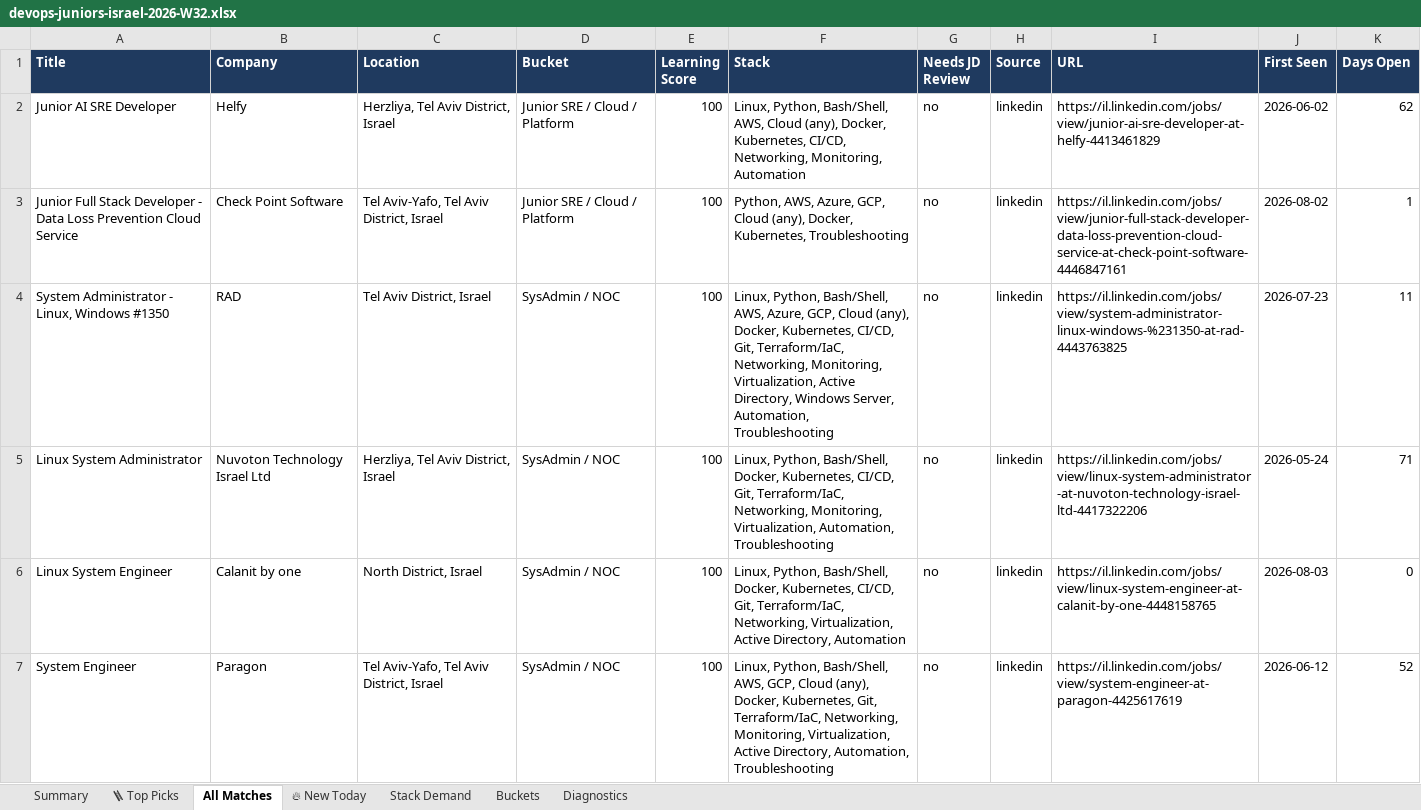
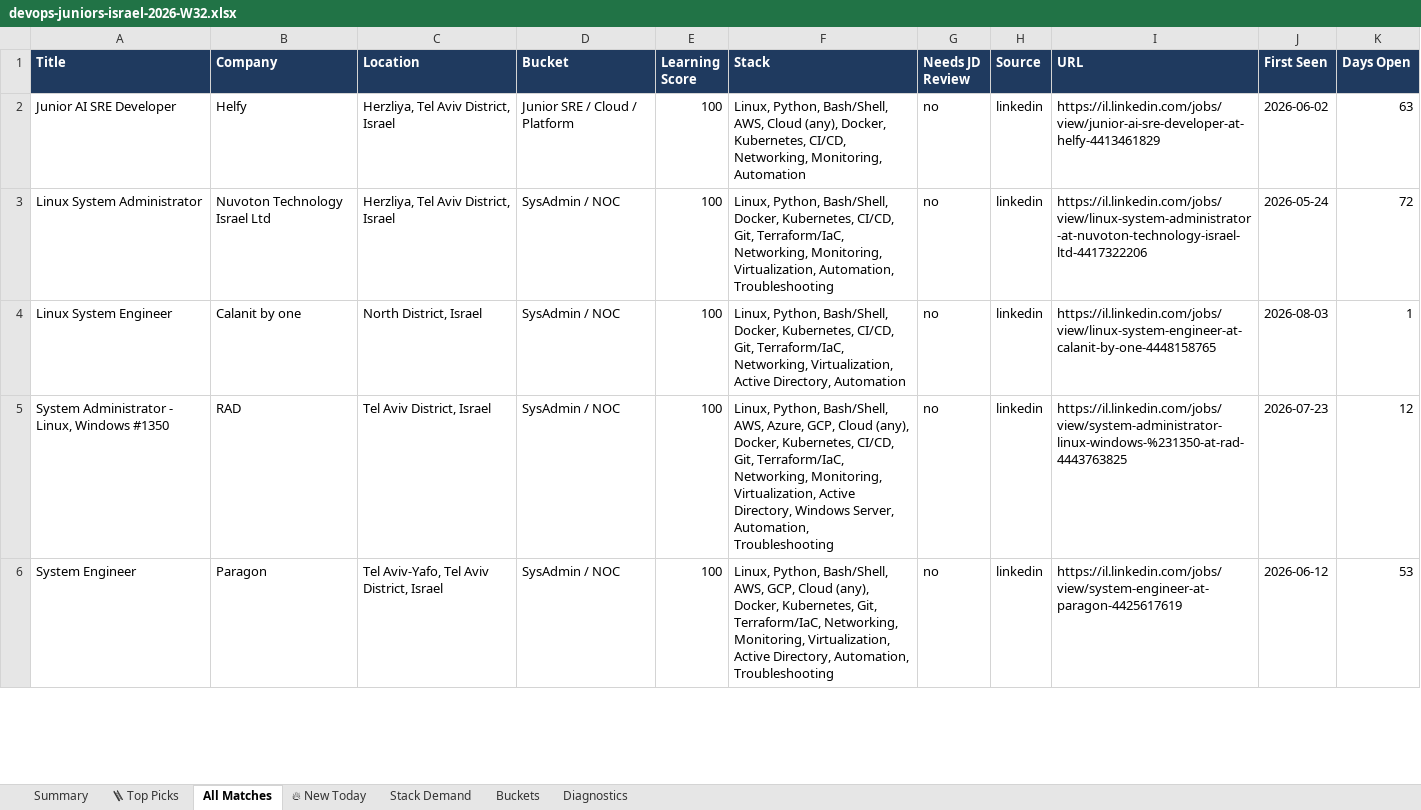
Before and after one commit to OrelBello/devops-market-data, an Excel workbook: reports/devops-juniors-israel-2026-W32.xlsx, sheet All Matches, drawn as a sheet; only a part is shown; values as stored, in another font and other column widths than the file's, no borders; removed rows and columns are numbered as before the commit, all else as after; the diff covers the shown part only; the diff names each change by its address in the sheet, - before the commit and + after, or states it on an @@ line.

```diff
--- a/reports/devops-juniors-israel-2026-W32.xlsx (sheet All Matches)
+++ b/reports/devops-juniors-israel-2026-W32.xlsx (sheet All Matches)
-K2 (Days Open): 62
+K2 (Days Open): 63
-row 3: Junior Full Stack Developer - Data Loss Prevention Cloud Service | Check Point Software | Tel Aviv-Yafo, Tel Aviv District, Israel | Junior SRE / Cloud / Platform | 100 | Python, AWS, Azure, GCP, Cloud (any), Docker, Kubernetes, Troubleshooting | no | linkedin | https://il.linkedin.com/jobs/view/junior-full-stack-developer-data-loss-prevention-cloud-service-at-check-point-software-4446847161 | 2026-08-02 | 1
-row 4: System Administrator - Linux, Windows #1350 | RAD | Tel Aviv District, Israel | SysAdmin / NOC | 100 | Linux, Python, Bash/Shell, AWS, Azure, GCP, Cloud (any), Docker, Kubernetes, CI/CD, Git, Terraform/IaC, Networking, Monitoring, Virtualization, Active Directory, Windows Server, Automation, Troubleshooting | no | linkedin | https://il.linkedin.com/jobs/view/system-administrator-linux-windows-%231350-at-rad-4443763825 | 2026-07-23 | 11
-K3 (Days Open): 71
+K3 (Days Open): 72
-K4 (Days Open): 0
+K4 (Days Open): 1
+row 5: System Administrator - Linux, Windows #1350 | RAD | Tel Aviv District, Israel | SysAdmin / NOC | 100 | Linux, Python, Bash/Shell, AWS, Azure, GCP, Cloud (any), Docker, Kubernetes, CI/CD, Git, Terraform/IaC, Networking, Monitoring, Virtualization, Active Directory, Windows Server, Automation, Troubleshooting | no | linkedin | https://il.linkedin.com/jobs/view/system-administrator-linux-windows-%231350-at-rad-4443763825 | 2026-07-23 | 12
-K6 (Days Open): 52
+K6 (Days Open): 53
```
Also changed, not shown: 36 added rows, 16 removed rows and 83 edited cells elsewhere in this sheet, sheet 🪜 Top Picks, sheet Stack Demand, sheet 🔥 New Today, sheet Summary, sheet Buckets, sheet Diagnostics, reports/devops-jobs-israel-2026-W32.xlsx, 12 other files.
